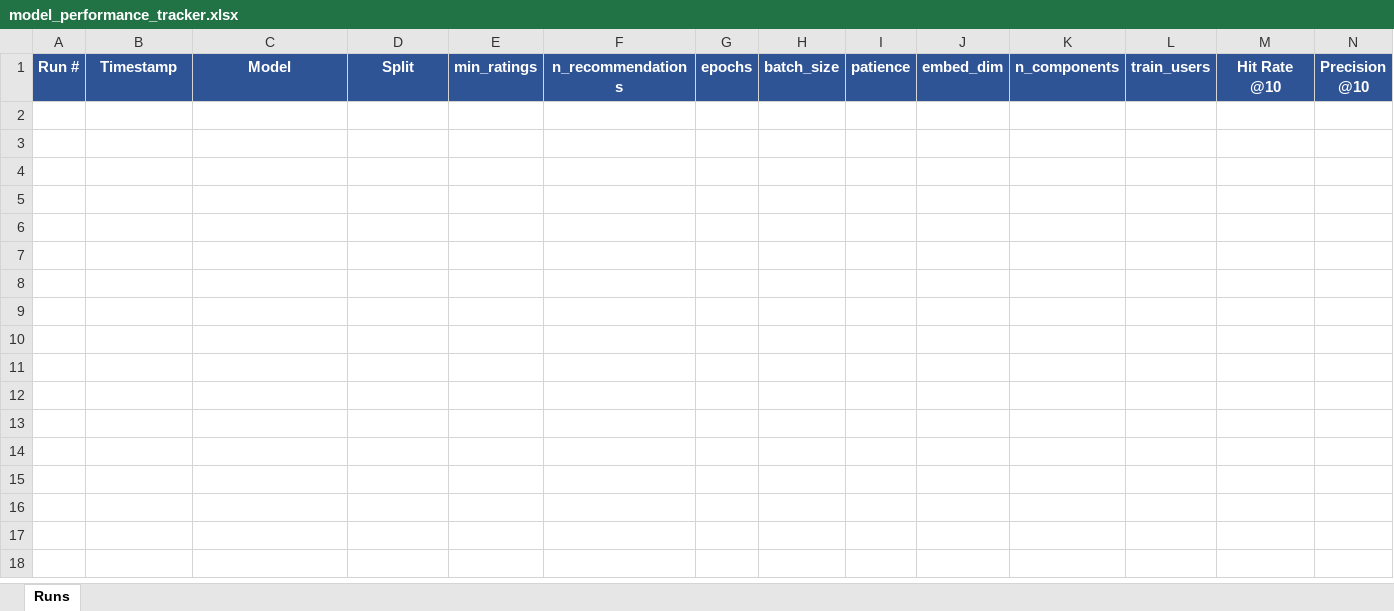
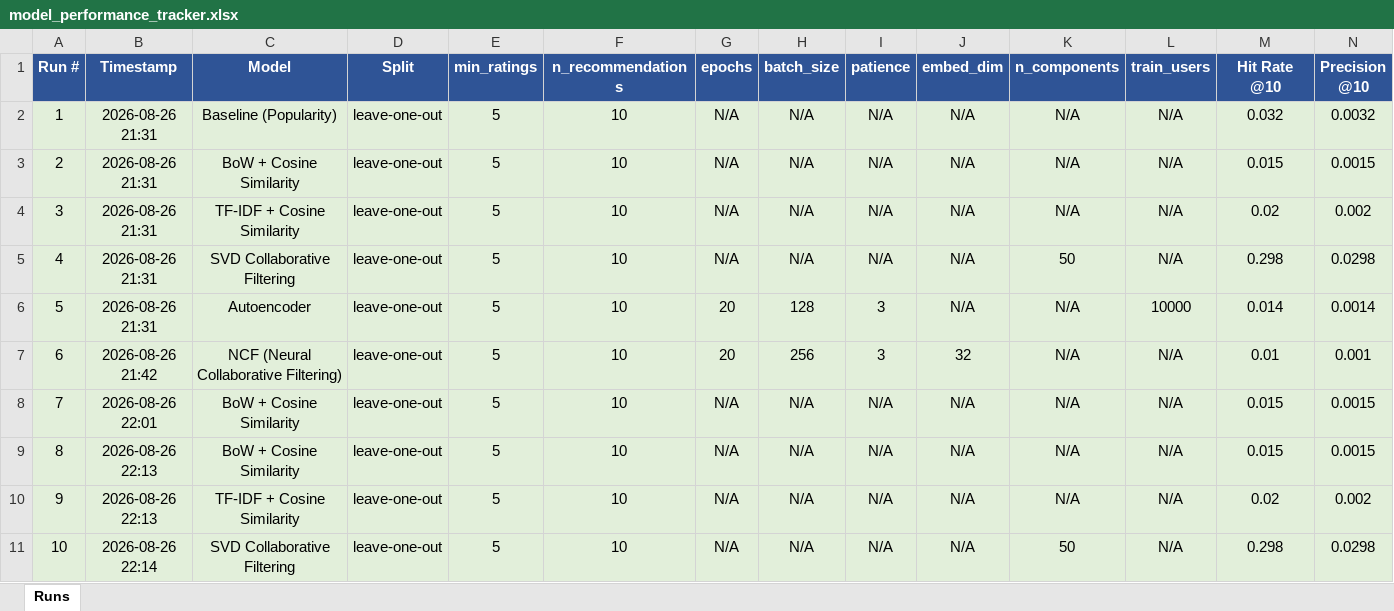
Before and after one commit to LCholakov/anime-recommendation-system, an Excel workbook: report/model_performance_tracker.xlsx, sheet Runs, drawn as a sheet; only a part is shown; values as stored, in another font and other column widths than the file's, no borders; rows hold the shown columns only; the diff names each change by its address in the sheet, - before the commit and + after, or states it on an @@ line.

```diff
--- a/report/model_performance_tracker.xlsx (sheet Runs)
+++ b/report/model_performance_tracker.xlsx (sheet Runs)
+row 2: 1 | 2026-08-26 21:31 | Baseline (Popularity) | leave-one-out | 5 | 10 | N/A | N/A | N/A | N/A | N/A | N/A | 0.032 | 0.0032
+row 3: 2 | 2026-08-26 21:31 | BoW + Cosine Similarity | leave-one-out | 5 | 10 | N/A | N/A | N/A | N/A | N/A | N/A | 0.015 | 0.0015
+row 4: 3 | 2026-08-26 21:31 | TF-IDF + Cosine Similarity | leave-one-out | 5 | 10 | N/A | N/A | N/A | N/A | N/A | N/A | 0.02 | 0.002
+row 5: 4 | 2026-08-26 21:31 | SVD Collaborative Filtering | leave-one-out | 5 | 10 | N/A | N/A | N/A | N/A | 50 | N/A | 0.298 | 0.0298
+row 6: 5 | 2026-08-26 21:31 | Autoencoder | leave-one-out | 5 | 10 | 20 | 128 | 3 | N/A | N/A | 10000 | 0.014 | 0.0014
+row 7: 6 | 2026-08-26 21:42 | NCF (Neural Collaborative Filtering) | leave-one-out | 5 | 10 | 20 | 256 | 3 | 32 | N/A | N/A | 0.01 | 0.001
+row 8: 7 | 2026-08-26 22:01 | BoW + Cosine Similarity | leave-one-out | 5 | 10 | N/A | N/A | N/A | N/A | N/A | N/A | 0.015 | 0.0015
+row 9: 8 | 2026-08-26 22:13 | BoW + Cosine Similarity | leave-one-out | 5 | 10 | N/A | N/A | N/A | N/A | N/A | N/A | 0.015 | 0.0015
+row 10: 9 | 2026-08-26 22:13 | TF-IDF + Cosine Similarity | leave-one-out | 5 | 10 | N/A | N/A | N/A | N/A | N/A | N/A | 0.02 | 0.002
+row 11: 10 | 2026-08-26 22:14 | SVD Collaborative Filtering | leave-one-out | 5 | 10 | N/A | N/A | N/A | N/A | 50 | N/A | 0.298 | 0.0298
```
Also changed, not shown: 6 other files.
